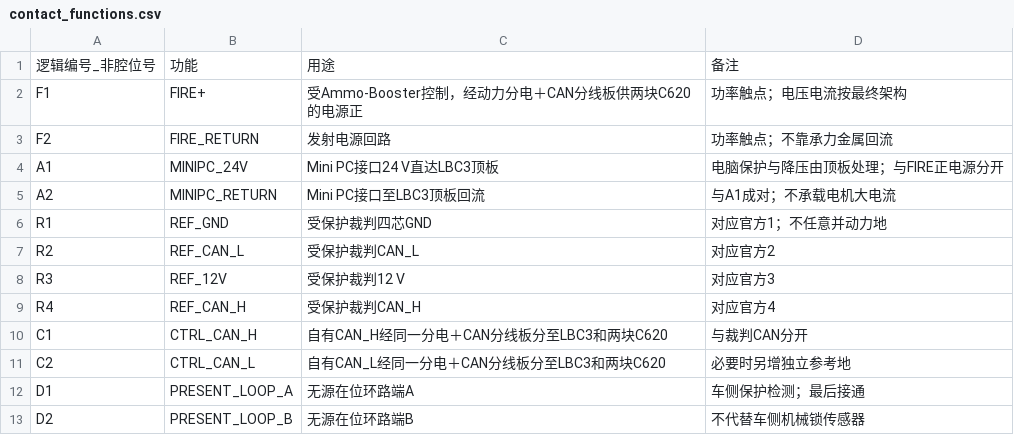
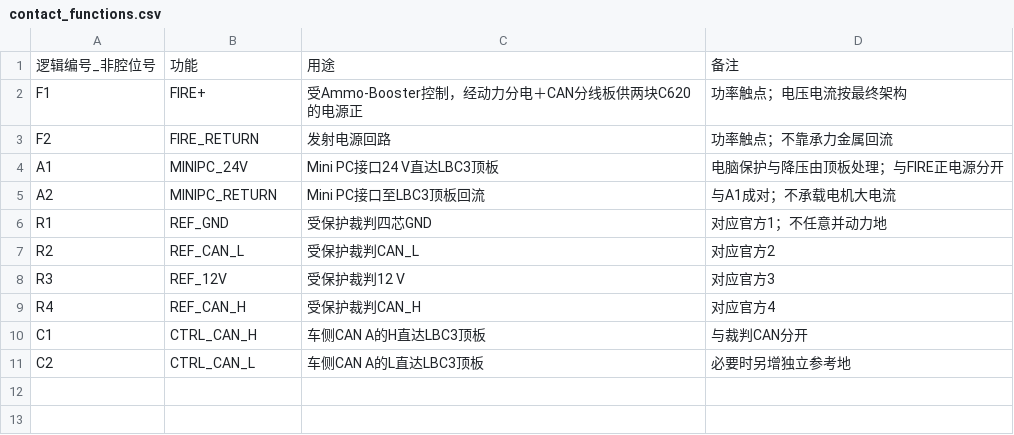
Before and after one commit to starwey604/zenith, a CSV file: mechanical/hero_head/vehicle_feed/contact_functions.csv, drawn as a sheet.

```diff
--- a/mechanical/hero_head/vehicle_feed/contact_functions.csv
+++ b/mechanical/hero_head/vehicle_feed/contact_functions.csv
@@ -9,5 +9,3 @@
 "R4","REF_CAN_H","受保护裁判CAN_H","对应官方4"
-"C1","CTRL_CAN_H","自有CAN_H经同一分电＋CAN分线板分至LBC3和两块C620","与裁判CAN分开"
-"C2","CTRL_CAN_L","自有CAN_L经同一分电＋CAN分线板分至LBC3和两块C620","必要时另增独立参考地"
-"D1","PRESENT_LOOP_A","无源在位环路端A","车侧保护检测；最后接通"
-"D2","PRESENT_LOOP_B","无源在位环路端B","不代替车侧机械锁传感器"
+"C1","CTRL_CAN_H","车侧CAN A的H直达LBC3顶板","与裁判CAN分开"
+"C2","CTRL_CAN_L","车侧CAN A的L直达LBC3顶板","必要时另增独立参考地"
```
Also changed, not shown: 14 other files.
